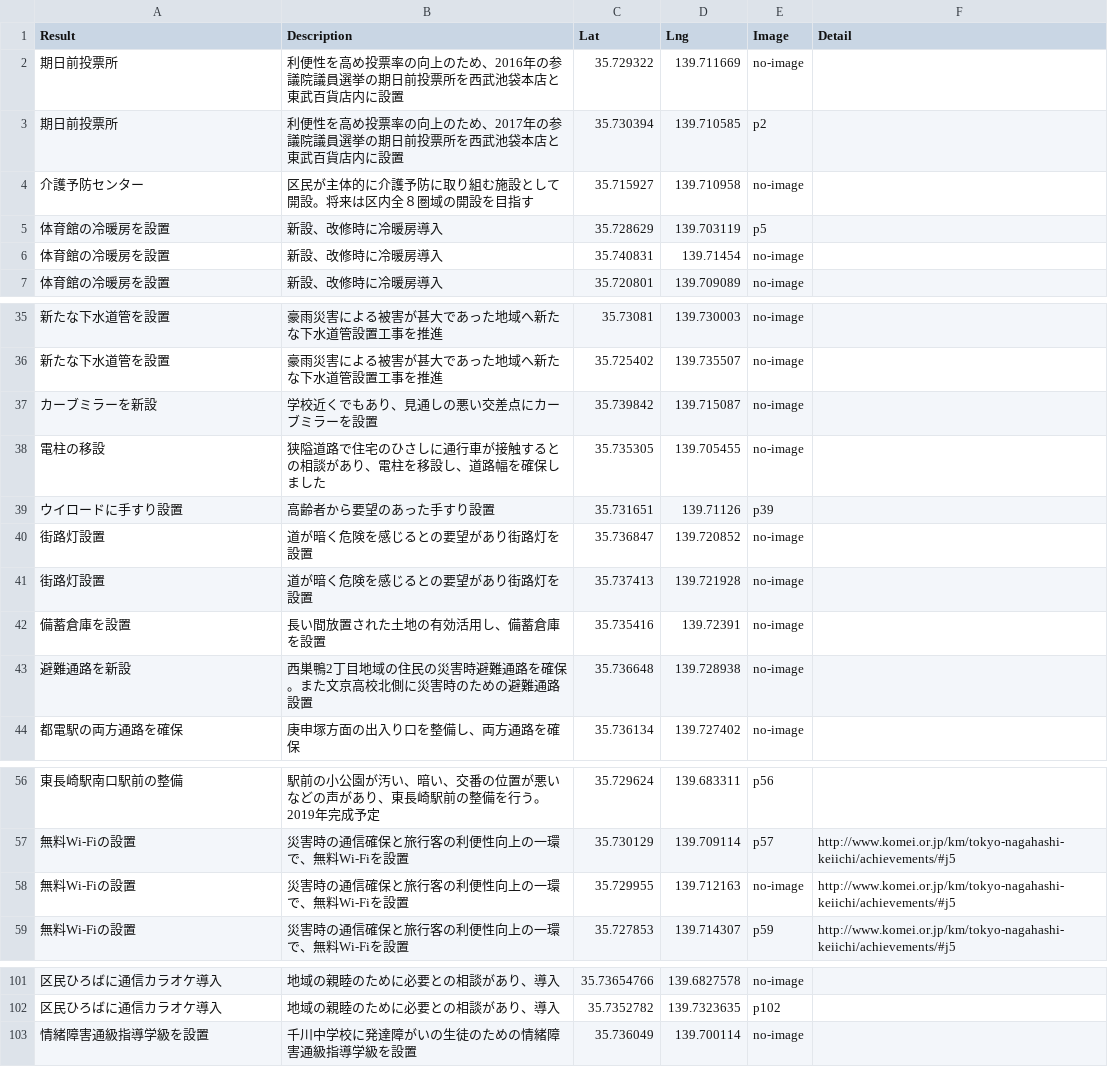
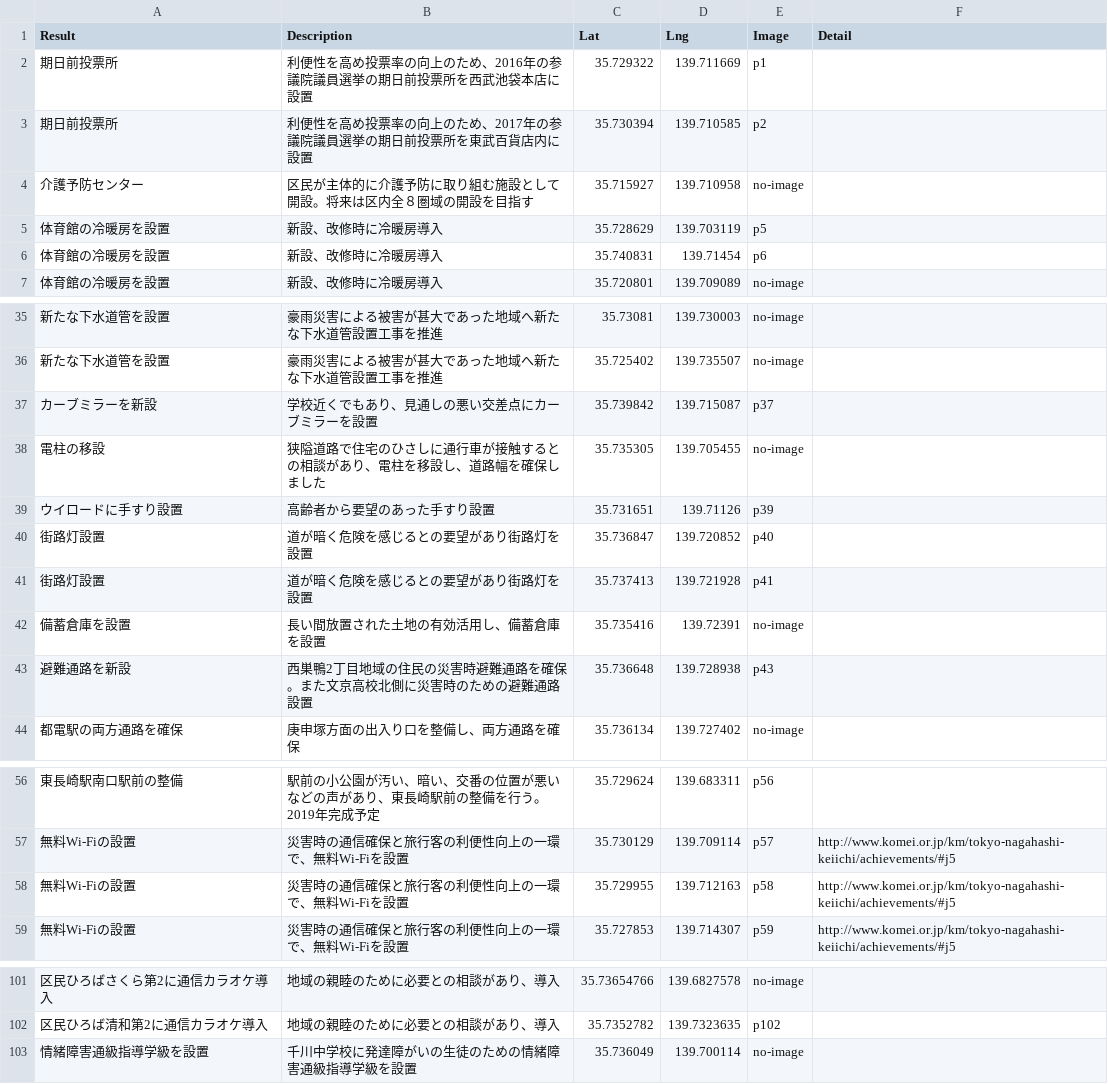
Before and after one commit to komei-toshima/toshima_results, a CSV file: data.csv, drawn as a sheet; only a part is shown, gaps mark what is left out; the diff covers the shown part only.

Commit message:
data update

```diff
--- a/data.csv
+++ b/data.csv
@@ -1,7 +1,7 @@
 Result,Description,Lat,Lng,Image,Detail
-期日前投票所,利便性を高め投票率の向上のため、2016年の参議院議員選挙の期日前投票所を西武池袋本店と東武百貨店内に設置,35.729322,139.711669,no-image,
-期日前投票所,利便性を高め投票率の向上のため、2017年の参議院議員選挙の期日前投票所を西武池袋本店と東武百貨店内に設置,35.730394,139.710585,p2,
+期日前投票所,利便性を高め投票率の向上のため、2016年の参議院議員選挙の期日前投票所を西武池袋本店に設置,35.729322,139.711669,p1,
+期日前投票所,利便性を高め投票率の向上のため、2017年の参議院議員選挙の期日前投票所を東武百貨店内に設置,35.730394,139.710585,p2,
 介護予防センター,区民が主体的に介護予防に取り組む施設として開設。将来は区内全８圏域の開設を目指す,35.715927,139.710958,no-image,
 体育館の冷暖房を設置,新設、改修時に冷暖房導入,35.728629,139.703119,p5,
-体育館の冷暖房を設置,新設、改修時に冷暖房導入,35.740831,139.71454,no-image,
+体育館の冷暖房を設置,新設、改修時に冷暖房導入,35.740831,139.71454,p6,
 体育館の冷暖房を設置,新設、改修時に冷暖房導入,35.720801,139.709089,no-image,
@@ -36,9 +36,9 @@ Result,Description,Lat,Lng,Image,Detail
 新たな下水道管を設置,豪雨災害による被害が甚大であった地域へ新たな下水道管設置工事を推進,35.725402,139.735507,no-image,
-カーブミラーを新設,学校近くでもあり、見通しの悪い交差点にカーブミラーを設置,35.739842,139.715087,no-image,
+カーブミラーを新設,学校近くでもあり、見通しの悪い交差点にカーブミラーを設置,35.739842,139.715087,p37,
 電柱の移設,狭隘道路で住宅のひさしに通行車が接触するとの相談があり、電柱を移設し、道路幅を確保しました,35.735305,139.705455,no-image,
 ウイロードに手すり設置,高齢者から要望のあった手すり設置,35.731651,139.71126,p39,
-街路灯設置,道が暗く危険を感じるとの要望があり街路灯を設置,35.736847,139.720852,no-image,
-街路灯設置,道が暗く危険を感じるとの要望があり街路灯を設置,35.737413,139.721928,no-image,
+街路灯設置,道が暗く危険を感じるとの要望があり街路灯を設置,35.736847,139.720852,p40,
+街路灯設置,道が暗く危険を感じるとの要望があり街路灯を設置,35.737413,139.721928,p41,
 備蓄倉庫を設置,長い間放置された土地の有効活用し、備蓄倉庫を設置,35.735416,139.72391,no-image,
-避難通路を新設,西巣鴨2丁目地域の住民の災害時避難通路を確保。また文京高校北側に災害時のための避難通路設置,35.736648,139.728938,no-image,
+避難通路を新設,西巣鴨2丁目地域の住民の災害時避難通路を確保。また文京高校北側に災害時のための避難通路設置,35.736648,139.728938,p43,
 都電駅の両方通路を確保,庚申塚方面の出入り口を整備し、両方通路を確保,35.736134,139.727402,no-image,
@@ -57,3 +57,3 @@ Result,Description,Lat,Lng,Image,Detail
 無料Wi-Fiの設置,災害時の通信確保と旅行客の利便性向上の一環で、無料Wi-Fiを設置,35.730129,139.709114,p57,http://www.komei.or.jp/km/tokyo-nagahashi-keiichi/achievements/#j5
-無料Wi-Fiの設置,災害時の通信確保と旅行客の利便性向上の一環で、無料Wi-Fiを設置,35.729955,139.712163,no-image,http://www.komei.or.jp/km/tokyo-nagahashi-keiichi/achievements/#j5
+無料Wi-Fiの設置,災害時の通信確保と旅行客の利便性向上の一環で、無料Wi-Fiを設置,35.729955,139.712163,p58,http://www.komei.or.jp/km/tokyo-nagahashi-keiichi/achievements/#j5
 無料Wi-Fiの設置,災害時の通信確保と旅行客の利便性向上の一環で、無料Wi-Fiを設置,35.727853,139.714307,p59,http://www.komei.or.jp/km/tokyo-nagahashi-keiichi/achievements/#j5
@@ -101,3 +101,3 @@ Result,Description,Lat,Lng,Image,Detail
-区民ひろばに通信カラオケ導入,地域の親睦のために必要との相談があり、導入,35.73654766,139.6827578,no-image,
-区民ひろばに通信カラオケ導入,地域の親睦のために必要との相談があり、導入,35.7352782,139.7323635,p102,
+区民ひろばさくら第2に通信カラオケ導入,地域の親睦のために必要との相談があり、導入,35.73654766,139.6827578,no-image,
+区民ひろば清和第2に通信カラオケ導入,地域の親睦のために必要との相談があり、導入,35.7352782,139.7323635,p102,
 情緒障害通級指導学級を設置,千川中学校に発達障がいの生徒のための情緒障害通級指導学級を設置,35.736049,139.700114,no-image,
```
Also changed, not shown: 2 added rows, 2 removed rows and 26 edited cells elsewhere in this file, 19 other files.
